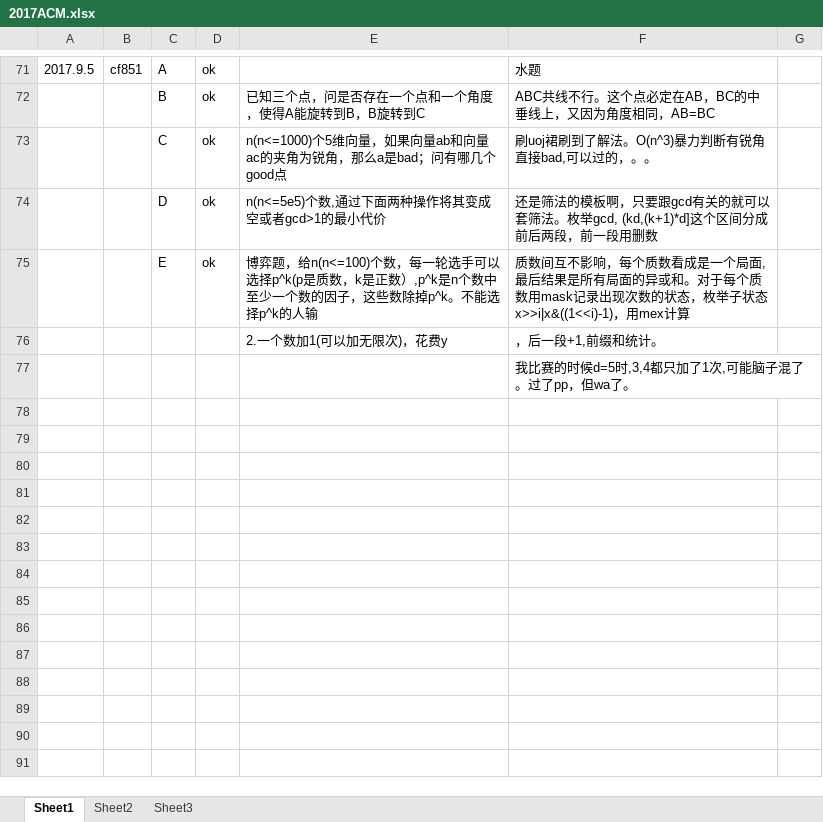
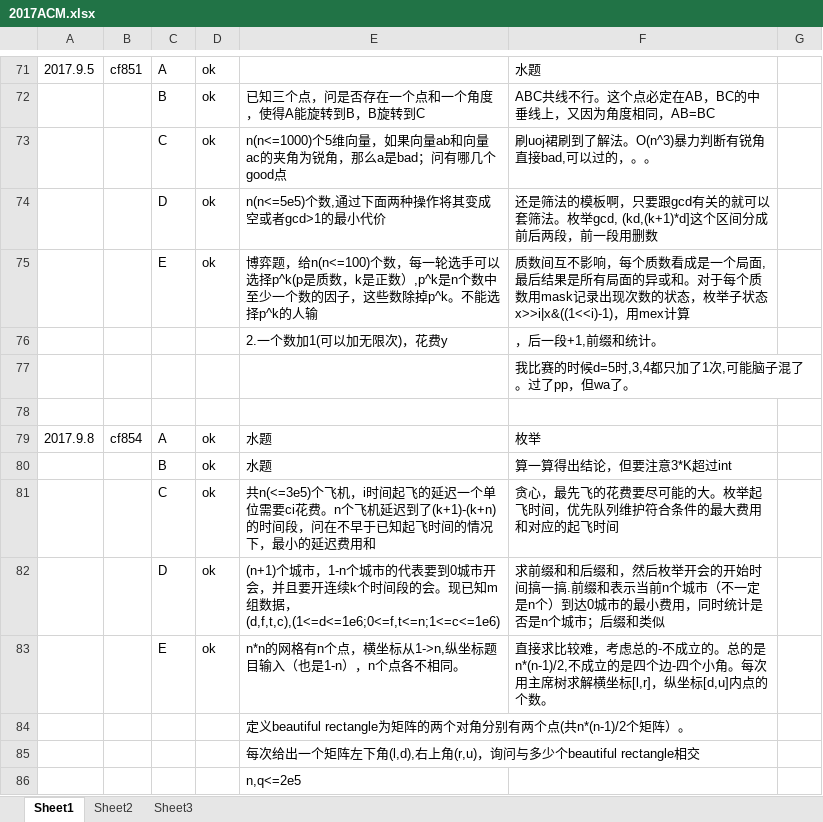
Before and after one commit to VFVrPQ/2017ACM, an Excel workbook: 2017ACM.xlsx, sheet Sheet1, drawn as a sheet; only a part is shown, gaps mark what is left out; values as stored, in another font and other column widths than the file's, no borders; the diff names each change by its address in the sheet, - before the commit and + after, or states it on an @@ line.

```diff
--- a/2017ACM.xlsx (sheet Sheet1)
+++ b/2017ACM.xlsx (sheet Sheet1)
+row 78: (empty)
+row 79: 2017.9.8 | cf854 | A | ok | 水题 | 枚举
+row 80:  |  | B | ok | 水题 | 算一算得出结论，但要注意3*K超过int
+row 81:  |  | C | ok | 共n(<=3e5)个飞机，i时间起飞的延迟一个单位需要ci花费。n个飞机延迟到了(k+1)-(k+n)的时间段，问在不早于已知起飞时间的情况下，最小的延迟费用和 | 贪心，最先飞的花费要尽可能的大。枚举起飞时间，优先队列维护符合条件的最大费用和对应的起飞时间
+row 82:  |  | D | ok | (n+1)个城市，1-n个城市的代表要到0城市开会，并且要开连续k个时间段的会。现已知m组数据，(d,f,t,c),(1<=d<=1e6;0<=f,t<=n;1<=c<=1e6) | 求前缀和和后缀和，然后枚举开会的开始时间搞一搞.前缀和表示当前n个城市（不一定是n个）到达0城市的最小费用，同时统计是否是n个城市；后缀和类似
+row 83:  |  | E | ok | n*n的网格有n个点，横坐标从1->n,纵坐标题目输入（也是1-n），n个点各不相同。 | 直接求比较难，考虑总的-不成立的。总的是n*(n-1)/2,不成立的是四个边-四个小角。每次用主席树求解横坐标[l,r]，纵坐标[d,u]内点的个数。
+row 84:  |  |  |  | 定义beautiful rectangle为矩阵的两个对角分别有两个点(共n*(n-1)/2个矩阵）。
+row 85:  |  |  |  | 每次给出一个矩阵左下角(l,d),右上角(r,u)，询问与多少个beautiful rectangle相交
+row 86:  |  |  |  | n,q<=2e5
```
Also changed, not shown: 5 other files.
